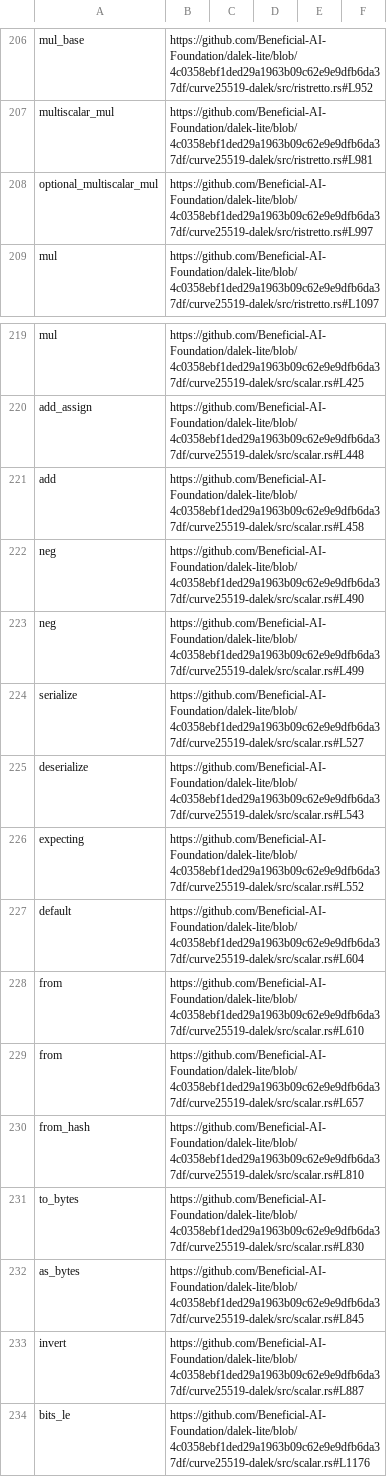
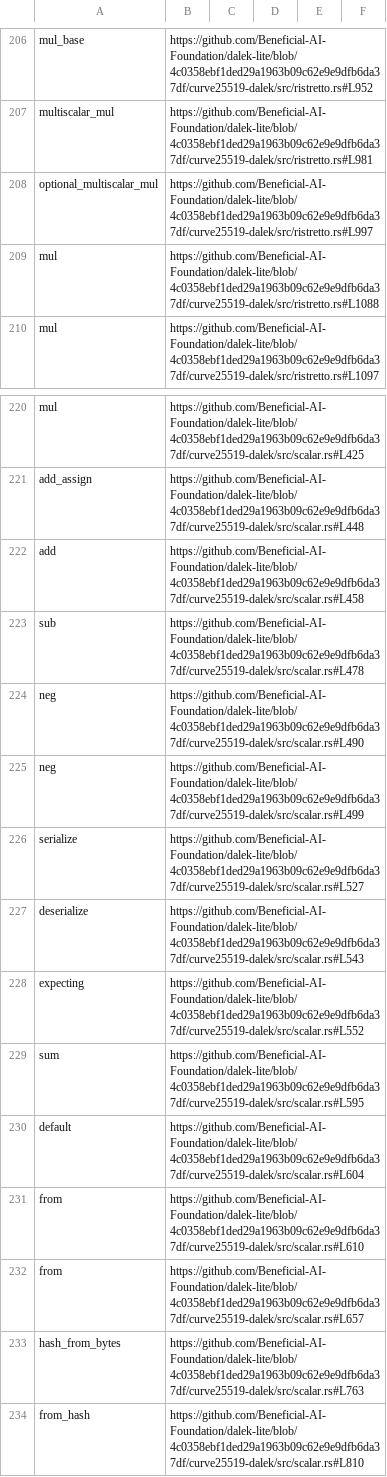
Before and after one commit to dalek-cryptography/curve25519-dalek, a CSV file: outputs/functions.csv, drawn as a sheet; only a part is shown, gaps mark what is left out; the shorter side is filled out with more unchanged rows; the diff names each change by its address in the sheet, - before the commit and + after, or states it on an @@ line.

Commit message:
Cherrypick: Add 3 more fns from 0.84.0 to csv

```diff
--- a/outputs/functions.csv
+++ b/outputs/functions.csv
+row 209: mul | https://github.com/Beneficial-AI-Foundation/dalek-lite/blob/4c0358ebf1ded29a1963b09c62e9e9dfb6da37df/curve25519-dalek/src/ristretto.rs#L1088
+row 223: sub | https://github.com/Beneficial-AI-Foundation/dalek-lite/blob/4c0358ebf1ded29a1963b09c62e9e9dfb6da37df/curve25519-dalek/src/scalar.rs#L478
+row 229: sum | https://github.com/Beneficial-AI-Foundation/dalek-lite/blob/4c0358ebf1ded29a1963b09c62e9e9dfb6da37df/curve25519-dalek/src/scalar.rs#L595
+row 233: hash_from_bytes | https://github.com/Beneficial-AI-Foundation/dalek-lite/blob/4c0358ebf1ded29a1963b09c62e9e9dfb6da37df/curve25519-dalek/src/scalar.rs#L763
```
